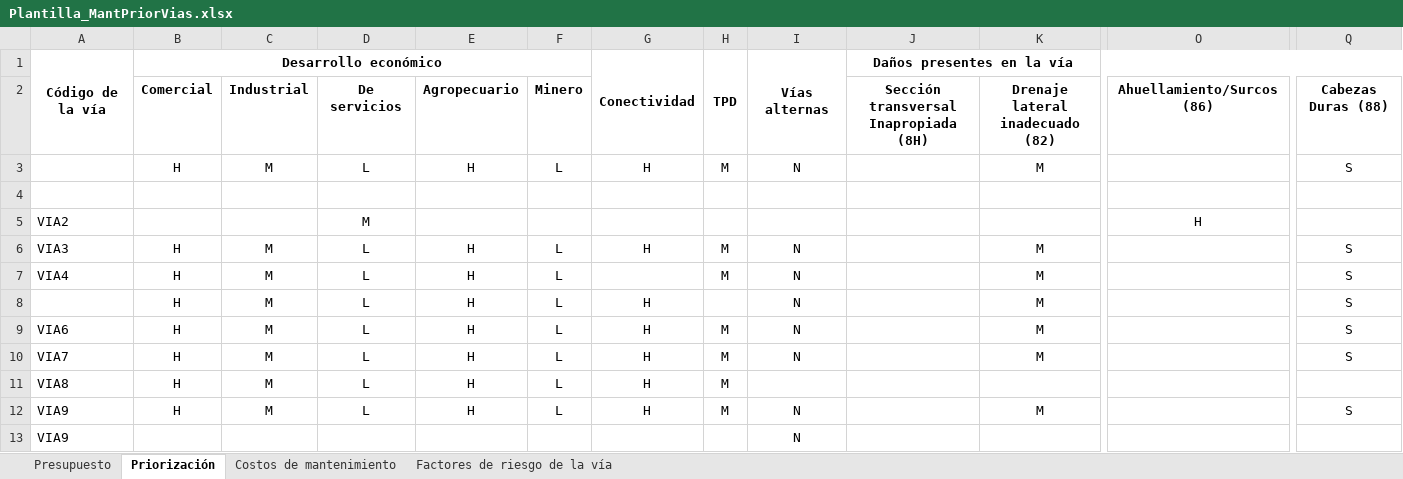
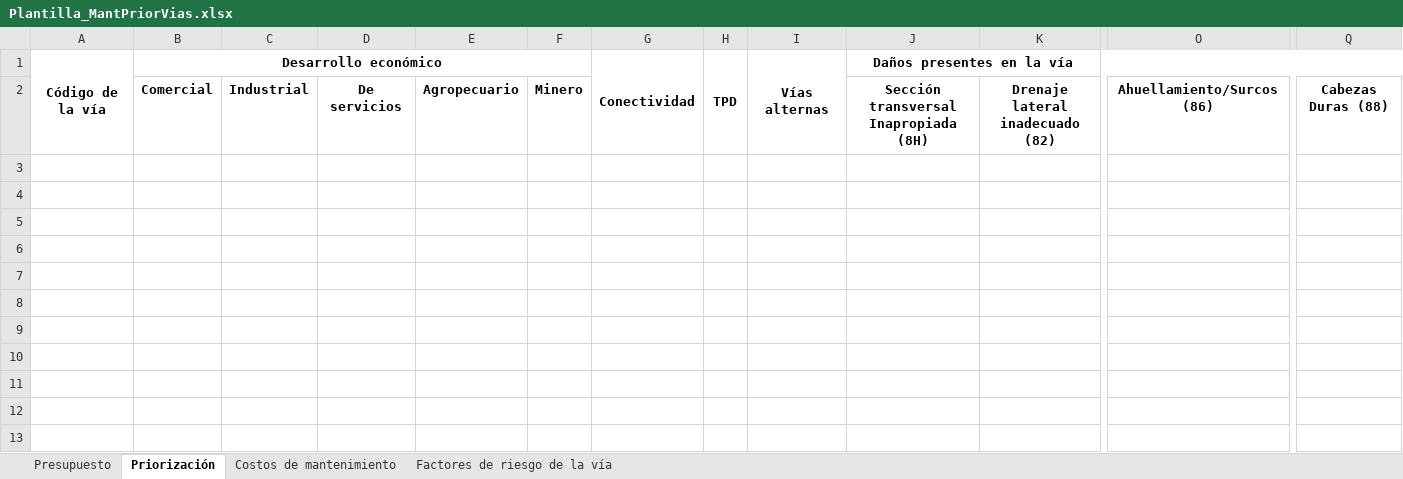
Before and after one commit to anderssongs5/mantenimiento-priorizacion-vias, an Excel workbook: src/co/edu/udea/mantpriorivias/archivos/recursos/Plantilla_MantPriorVias.xlsx, sheet Priorización, drawn as a sheet; only a part is shown, gaps mark what is left out; values as stored, in another font and other column widths than the file's, no borders; rows hold the shown columns only; the diff names each change by its address in the sheet, - before the commit and + after, or states it on an @@ line.

Commit message:
Agregando plantilla (inicial) sin información

```diff
--- a/src/co/edu/udea/mantpriorivias/archivos/recursos/Plantilla_MantPriorVias.xlsx (sheet Priorización)
+++ b/src/co/edu/udea/mantpriorivias/archivos/recursos/Plantilla_MantPriorVias.xlsx (sheet Priorización)
-row 3:  | H | M | L | H | L | H | M | N |  | M |  | S
-row 4: (empty)
-row 5: VIA2 |  |  | M |  |  |  |  |  |  |  | H
-row 6: VIA3 | H | M | L | H | L | H | M | N |  | M |  | S
-row 7: VIA4 | H | M | L | H | L |  | M | N |  | M |  | S
-row 8:  | H | M | L | H | L | H |  | N |  | M |  | S
-row 9: VIA6 | H | M | L | H | L | H | M | N |  | M |  | S
-row 10: VIA7 | H | M | L | H | L | H | M | N |  | M |  | S
-row 11: VIA8 | H | M | L | H | L | H | M
-row 12: VIA9 | H | M | L | H | L | H | M | N |  | M |  | S
-row 13: VIA9 |  |  |  |  |  |  |  | N
```
Also changed, not shown: sheet Presupuesto.
